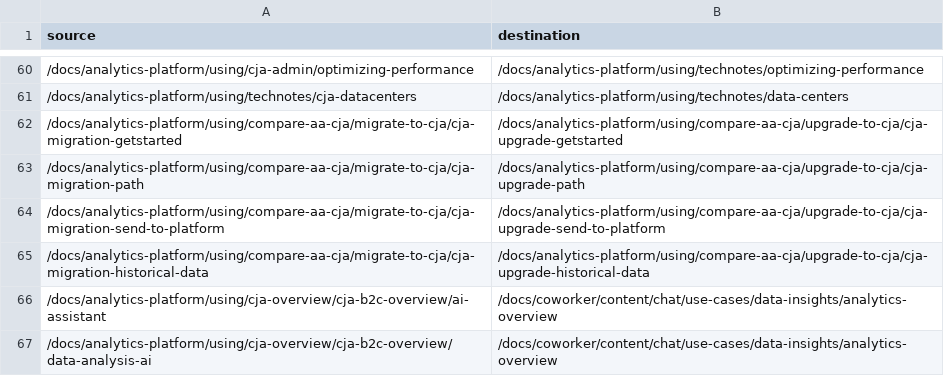
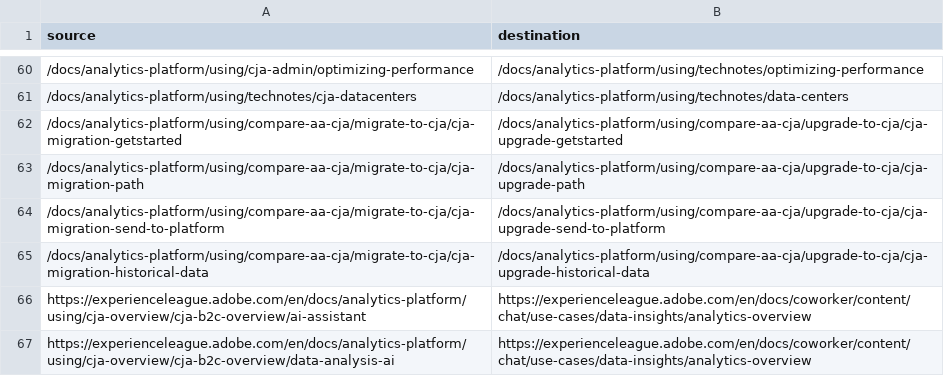
Before and after one commit to AdobeDocs/analytics-platform.zh-Hans, a CSV file: redirects.csv, drawn as a sheet; only a part is shown, gaps mark what is left out; removed rows and columns are numbered as before the commit, all else as after; the diff names each change by its address in the sheet, - before the commit and + after, or states it on an @@ line.

Commit message:
Sync non-localized files for core commit f7d8de9 Changes for core/source commit https://github.com/Adobe-Enterprise-Docs/analytics-platform.en/commit/f7d8de93767e382a71cd00070b07ced174cce1d1

```diff
--- a/redirects.csv
+++ b/redirects.csv
-row 66: /docs/analytics-platform/using/cja-overview/cja-b2c-overview/ai-assistant | /docs/coworker/content/chat/use-cases/data-insights/analytics-overview
-row 67: /docs/analytics-platform/using/cja-overview/cja-b2c-overview/data-analysis-ai | /docs/coworker/content/chat/use-cases/data-insights/analytics-overview
+row 66: https://experienceleague.adobe.com/en/docs/analytics-platform/using/cja-overview/cja-b2c-overview/ai-assistant | https://experienceleague.adobe.com/en/docs/coworker/content/chat/use-cases/data-insights/analytics-overview
+row 67: https://experienceleague.adobe.com/en/docs/analytics-platform/using/cja-overview/cja-b2c-overview/data-analysis-ai | https://experienceleague.adobe.com/en/docs/coworker/content/chat/use-cases/data-insights/analytics-overview
```
